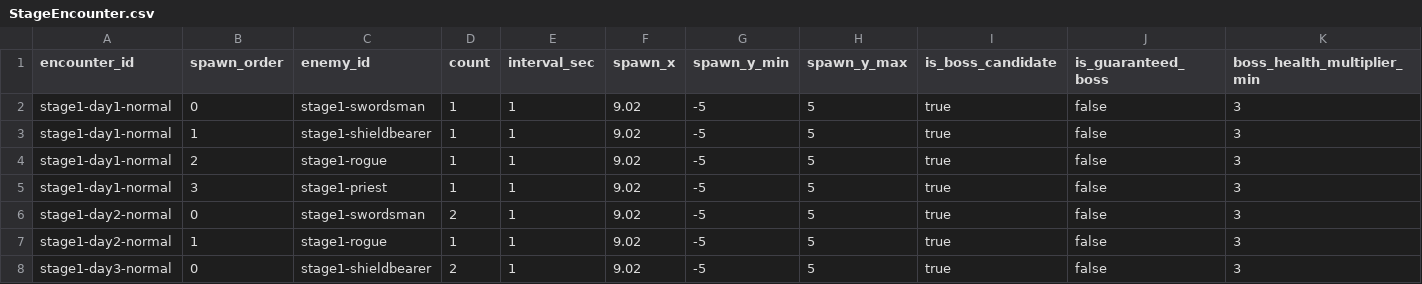
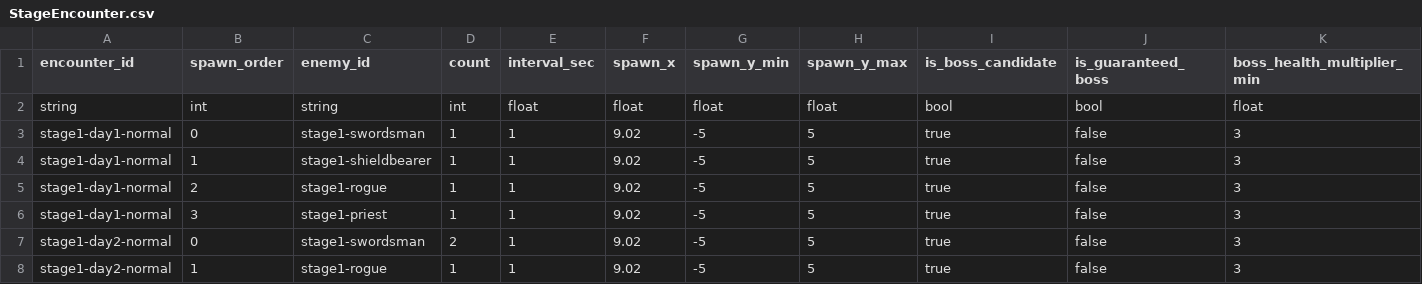
Before and after one commit to t331277-collab/Pakuri_Tower_Defense, a CSV file: Pakuri/Assets/CSVdata/stage_flow/Stage1/StageEncounter.csv, drawn as a sheet; only a part is shown; the shorter side is filled out with more unchanged rows; rows hold the shown columns only; the diff names each change by its address in the sheet, - before the commit and + after, or states it on an @@ line.

```diff
--- a/Pakuri/Assets/CSVdata/stage_flow/Stage1/StageEncounter.csv
+++ b/Pakuri/Assets/CSVdata/stage_flow/Stage1/StageEncounter.csv
+row 2: string | int | string | int | float | float | float | float | bool | bool | float
```
Also changed, not shown: Pakuri/Assets/CSVdata/stage_flow/Stage1/StageReward.csv, Pakuri/Assets/CSVdata/stage_flow/Stage2/StageEncounter.csv, 56 other files.
